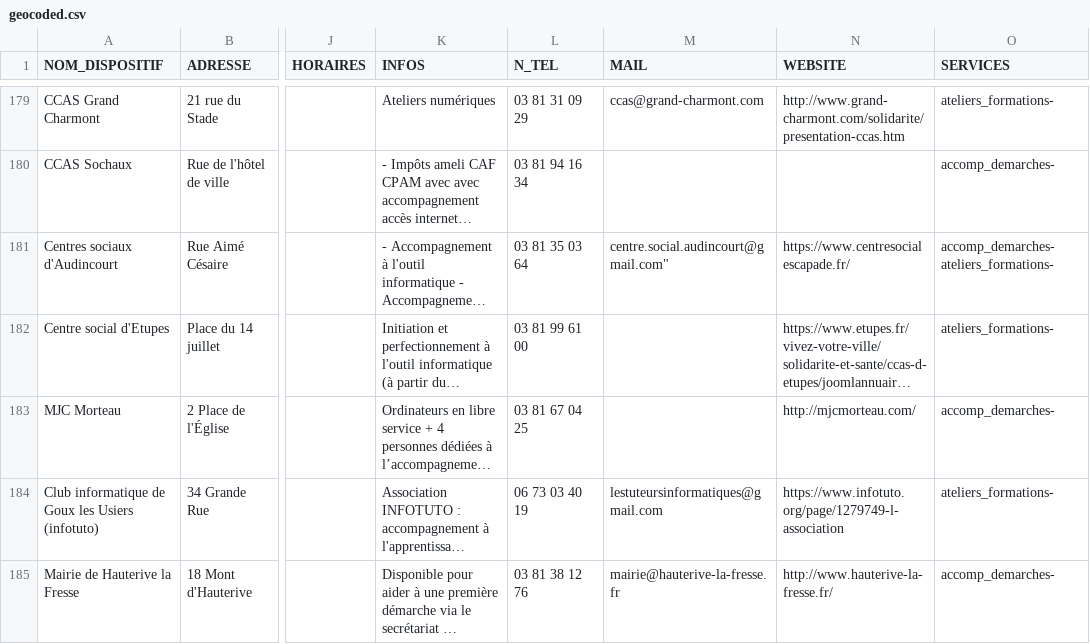
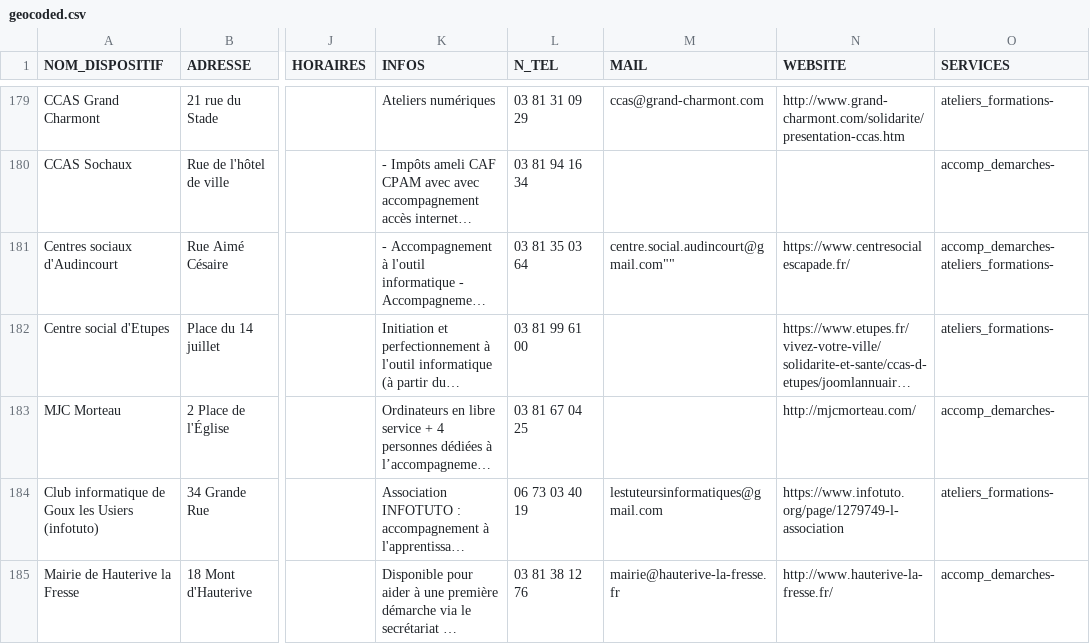
Before and after one commit to multi-coop/data-doubs-inclusion, a CSV file: csv/geocoding/geocoded.csv, drawn as a sheet; only a part is shown, gaps mark what is left out; long unchanged cells end in …; the diff names each change by its address in the sheet, - before the commit and + after, or states it on an @@ line.

```diff
--- a/csv/geocoding/geocoded.csv
+++ b/csv/geocoding/geocoded.csv
-M181 (MAIL): centre.social.audincourt@gmail.com"
+M181 (MAIL): centre.social.audincourt@gmail.com""
```
